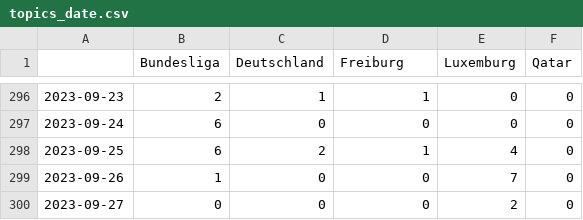
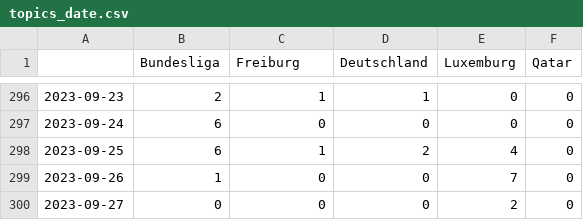
Before and after one commit to MomoThome/winterIsComing, a CSV file: csv/topics_date.csv, drawn as a sheet; only a part is shown, gaps mark what is left out; the diff covers the shown part only.

```diff
--- a/csv/topics_date.csv
+++ b/csv/topics_date.csv
@@ -1 +1 @@
-,Bundesliga,Deutschland,Freiburg,Luxemburg,Qatar
+,Bundesliga,Freiburg,Deutschland,Luxemburg,Qatar
@@ -297,3 +297,3 @@
 2023-09-24,6,0,0,0,0
-2023-09-25,6,2,1,4,0
+2023-09-25,6,1,2,4,0
 2023-09-26,1,0,0,7,0
```
Also changed, not shown: 24 edited cells elsewhere in this file, 4 other files.
